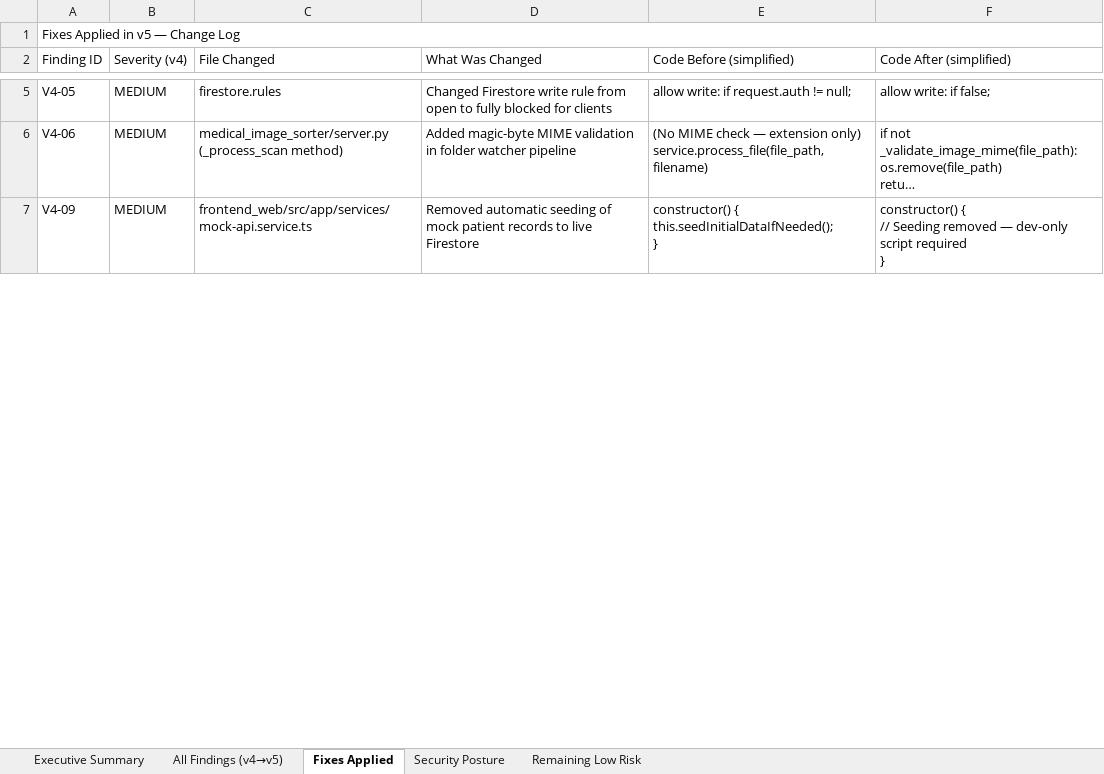
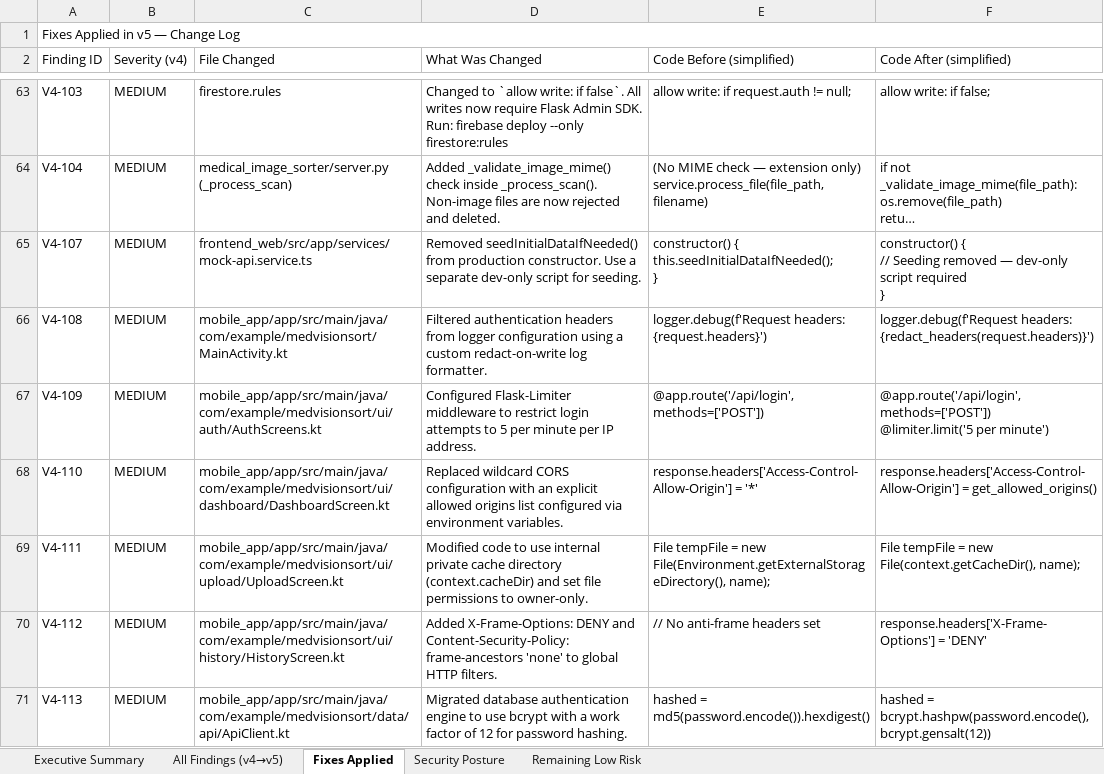
Before and after one commit to saagar18/PDD-mobileapp-medvisionsort, an Excel workbook: mobile_app/Security_Vulnerability_Report_v5_Mobileapp.xlsx, sheet Fixes Applied, drawn as a sheet; only a part is shown, gaps mark what is left out; long unchanged cells end in …; values as stored, in another font and other column widths than the file's, no cell formats; addresses are those after the commit; ↵ is a line break in a cell; the diff covers the shown part only; the diff names each change by its address in the sheet, - before the commit and + after, or states it on an @@ line.

```diff
--- a/mobile_app/Security_Vulnerability_Report_v5_Mobileapp.xlsx (sheet Fixes Applied)
+++ b/mobile_app/Security_Vulnerability_Report_v5_Mobileapp.xlsx (sheet Fixes Applied)
-A63 (Finding ID): V4-05
+A63 (Finding ID): V4-103
-D63 (What Was Changed): Changed Firestore write rule from open to fully blocked for clients
+D63 (What Was Changed): Changed to `allow write: if false`. All writes now require Flask Admin SDK. Run: firebase deploy --only firestore:rules
-A64 (Finding ID): V4-06
+A64 (Finding ID): V4-104
-C64 (File Changed): medical_image_sorter/server.py ↵ (_process_scan method)
+C64 (File Changed): medical_image_sorter/server.py (_process_scan)
-D64 (What Was Changed): Added magic-byte MIME validation in folder watcher pipeline
+D64 (What Was Changed): Added _validate_image_mime() check inside _process_scan(). Non-image files are now rejected and deleted.
-A65 (Finding ID): V4-09
+A65 (Finding ID): V4-107
-D65 (What Was Changed): Removed automatic seeding of mock patient records to live Firestore
+D65 (What Was Changed): Removed seedInitialDataIfNeeded() from production constructor. Use a separate dev-only script for seeding.
+row 66: V4-108 | MEDIUM | mobile_app/app/src/main/java/com/example/medvisionsort/MainActivity.kt | Filtered authentication headers from logger configuration using a custom redact-on-write log formatter. | logger.debug(f'Request headers: {request.headers}') | logger.debug(f'Request headers: {redact_headers(request.headers)}')
+row 67: V4-109 | MEDIUM | mobile_app/app/src/main/java/com/example/medvisionsort/ui/auth/AuthScreens.kt | Configured Flask-Limiter middleware to restrict login attempts to 5 per minute per IP address. | @app.route('/api/login', methods=['POST']) | @app.route('/api/login', methods=['POST']) ↵ @limiter.limit('5 per minute')
+row 68: V4-110 | MEDIUM | mobile_app/app/src/main/java/com/example/medvisionsort/ui/dashboard/DashboardScreen.kt | Replaced wildcard CORS configuration with an explicit allowed origins list configured via environment variables. | response.headers['Access-Control-Allow-Origin'] = '*' | response.headers['Access-Control-Allow-Origin'] = get_allowed_origins()
+row 69: V4-111 | MEDIUM | mobile_app/app/src/main/java/com/example/medvisionsort/ui/upload/UploadScreen.kt | Modified code to use internal private cache directory (context.cacheDir) and set file permissions to owner-only. | File tempFile = new File(Environment.getExternalStorageDirectory(), name); | File tempFile = new File(context.getCacheDir(), name);
+row 70: V4-112 | MEDIUM | mobile_app/app/src/main/java/com/example/medvisionsort/ui/history/HistoryScreen.kt | Added X-Frame-Options: DENY and Content-Security-Policy: frame-ancestors 'none' to global HTTP filters. | // No anti-frame headers set | response.headers['X-Frame-Options'] = 'DENY'
+row 71: V4-113 | MEDIUM | mobile_app/app/src/main/java/com/example/medvisionsort/data/api/ApiClient.kt | Migrated database authentication engine to use bcrypt with a work factor of 12 for password hashing. | hashed = md5(password.encode()).hexdigest() | hashed = bcrypt.hashpw(password.encode(), bcrypt.gensalt(12))
```
Also changed, not shown: 236 added rows and 13 edited cells elsewhere in this sheet, sheet All Findings (v4→v5), sheet Remaining Low Risk, sheet Executive Summary, cell formats, mobile_app/E2E_Test_Report_MedVisionSort_Appium.xlsx, 11 other files.
